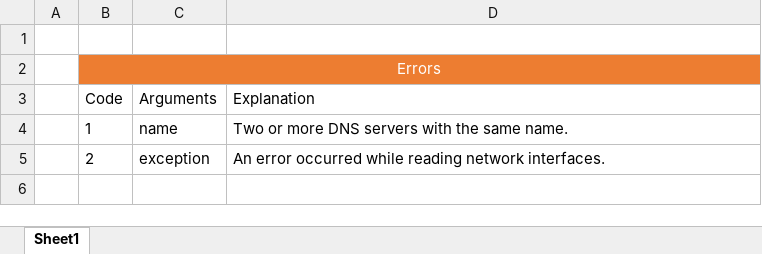
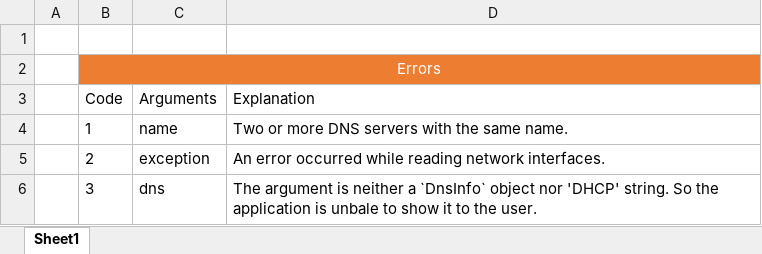
Before and after one commit to megacodist/dns-servers, an Excel workbook: errors.xlsx, sheet Sheet1, drawn as a sheet; values as stored, in another font and other column widths than the file's, no borders; the diff names each change by its address in the sheet, - before the commit and + after, or states it on an @@ line.

```diff
--- a/errors.xlsx (sheet Sheet1)
+++ b/errors.xlsx (sheet Sheet1)
+row 6:  | 3 | dns | The argument is neither a `DnsInfo` object nor 'DHCP' string. So the application is unbale to show it to the user.
```
Also changed, not shown: 5 other files.
